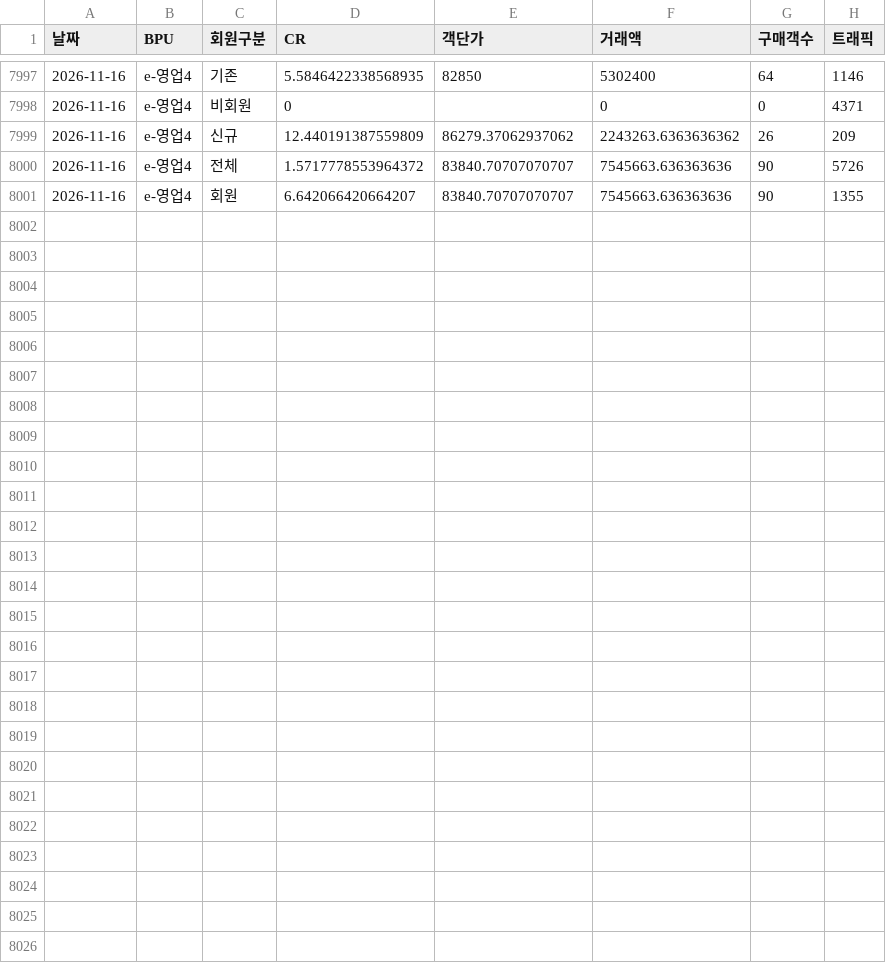
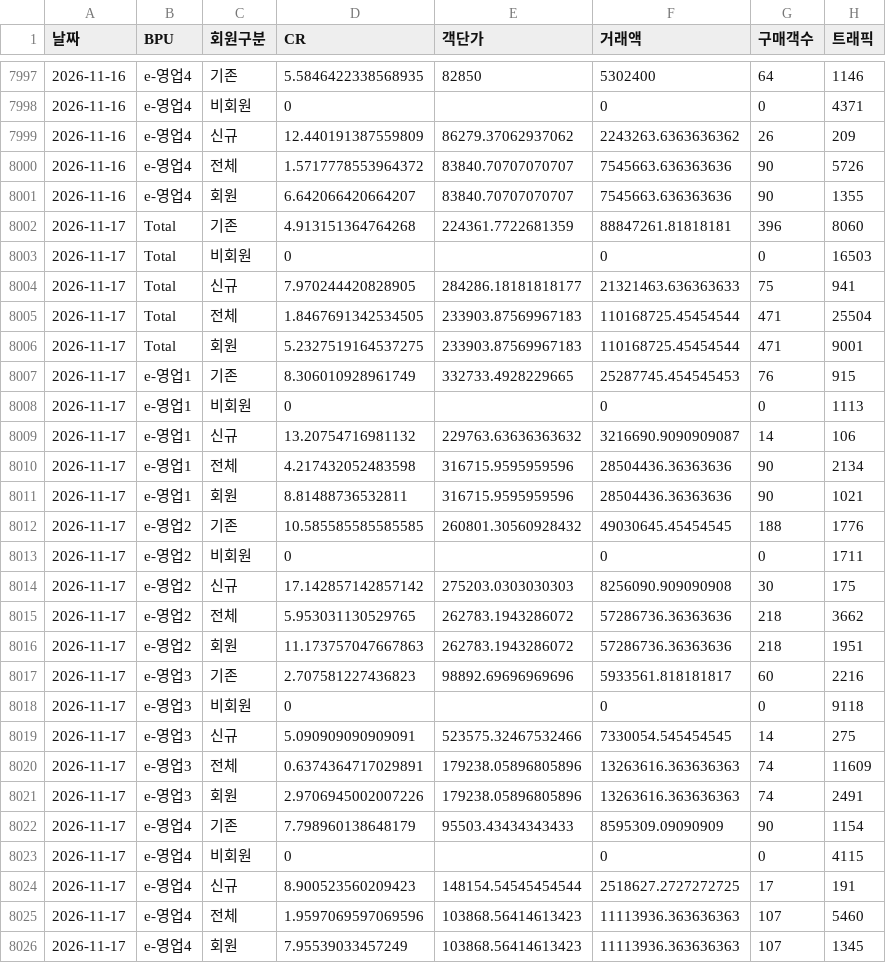
Before and after one commit to yaneee-ui/EP_dashboard, a CSV file: ep_traffic.csv, drawn as a sheet; only a part is shown, gaps mark what is left out.

```diff
--- a/ep_traffic.csv
+++ b/ep_traffic.csv
@@ -8001 +8001,26 @@
 2026-11-16,e-영업4,회원,6.642066420664207,83840.70707070707,7545663.636363636,90,1355
+2026-11-17,Total,기존,4.913151364764268,224361.7722681359,88847261.81818181,396,8060
+2026-11-17,Total,비회원,0,,0,0,16503
+2026-11-17,Total,신규,7.970244420828905,284286.18181818177,21321463.636363633,75,941
+2026-11-17,Total,전체,1.8467691342534505,233903.87569967183,110168725.45454544,471,25504
+2026-11-17,Total,회원,5.2327519164537275,233903.87569967183,110168725.45454544,471,9001
+2026-11-17,e-영업1,기존,8.306010928961749,332733.4928229665,25287745.454545453,76,915
+2026-11-17,e-영업1,비회원,0,,0,0,1113
+2026-11-17,e-영업1,신규,13.20754716981132,229763.63636363632,3216690.9090909087,14,106
+2026-11-17,e-영업1,전체,4.217432052483598,316715.9595959596,28504436.36363636,90,2134
+2026-11-17,e-영업1,회원,8.81488736532811,316715.9595959596,28504436.36363636,90,1021
+2026-11-17,e-영업2,기존,10.585585585585585,260801.30560928432,49030645.45454545,188,1776
+2026-11-17,e-영업2,비회원,0,,0,0,1711
+2026-11-17,e-영업2,신규,17.142857142857142,275203.0303030303,8256090.909090908,30,175
+2026-11-17,e-영업2,전체,5.953031130529765,262783.1943286072,57286736.36363636,218,3662
+2026-11-17,e-영업2,회원,11.173757047667863,262783.1943286072,57286736.36363636,218,1951
+2026-11-17,e-영업3,기존,2.707581227436823,98892.69696969696,5933561.818181817,60,2216
+2026-11-17,e-영업3,비회원,0,,0,0,9118
+2026-11-17,e-영업3,신규,5.090909090909091,523575.32467532466,7330054.545454545,14,275
+2026-11-17,e-영업3,전체,0.6374364717029891,179238.05896805896,13263616.363636363,74,11609
+2026-11-17,e-영업3,회원,2.9706945002007226,179238.05896805896,13263616.363636363,74,2491
+2026-11-17,e-영업4,기존,7.798960138648179,95503.43434343433,8595309.09090909,90,1154
+2026-11-17,e-영업4,비회원,0,,0,0,4115
+2026-11-17,e-영업4,신규,8.900523560209423,148154.54545454544,2518627.2727272725,17,191
+2026-11-17,e-영업4,전체,1.9597069597069596,103868.56414613423,11113936.363636363,107,5460
+2026-11-17,e-영업4,회원,7.95539033457249,103868.56414613423,11113936.363636363,107,1345
```
Also changed, not shown: ep_luxury_channel.csv, ep_total_daily.csv, 4 other files.
